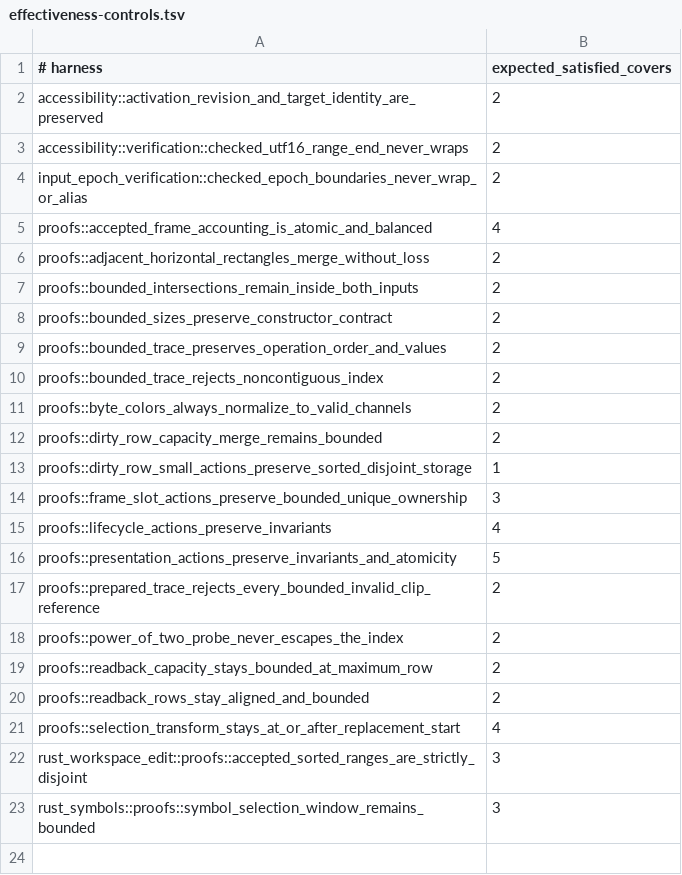
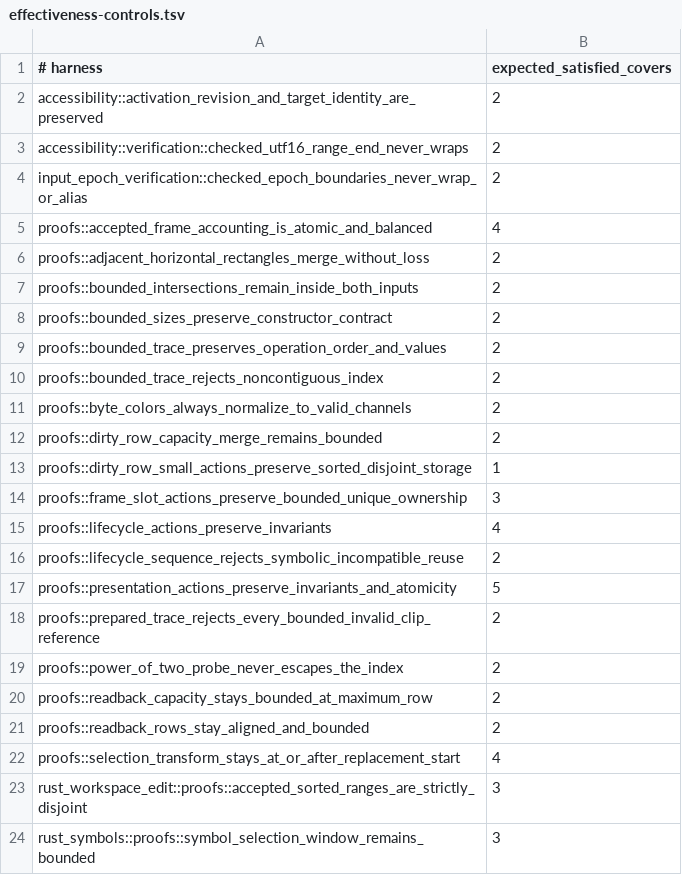
Before and after one commit to dbuddha/alpine-gpui, a TSV file: formal/kani/effectiveness-controls.tsv, drawn as a sheet; the diff names each change by its address in the sheet, - before the commit and + after, or states it on an @@ line.

Commit message:
test(qualification): add atlas lifecycle traces (#355)
* test(qualification): add atlas lifecycle traces

Bind reuse, replacement, teardown, reconstruction, CPU oracle, Metal, and formal evidence without making performance claims.

* test(trace): discriminate lifecycle validation

Cover every sequence identity axis and remove redundant guards exposed by mutation.

* test(assurance): close lifecycle qualification gates

Discriminate every sequence validator and renderer evidence axis.\n\nReconcile the verified Kani harness without weakening coverage policy.

```diff
--- a/formal/kani/effectiveness-controls.tsv
+++ b/formal/kani/effectiveness-controls.tsv
+row 16: proofs::lifecycle_sequence_rejects_symbolic_incompatible_reuse | 2
```
Also changed, not shown: 16 other files.
